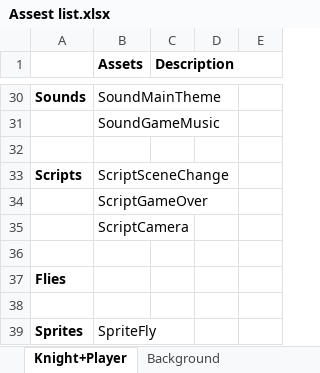
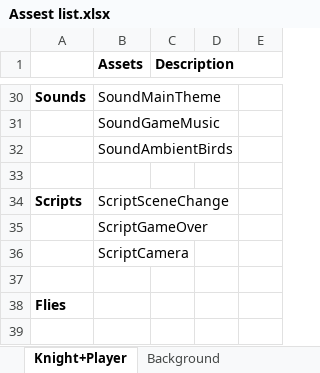
Before and after one commit to Tenebrosi-Erinys-dp/flatformer, an Excel workbook: Assest list.xlsx, sheet Knight+Player, drawn as a sheet; only a part is shown, gaps mark what is left out; the shorter side is filled out with more unchanged rows; values as stored, in another font and other column widths than the file's, no borders; the diff names each change by its address in the sheet, - before the commit and + after, or states it on an @@ line.

Commit message:
Missed sound, fixed it

```diff
--- a/Assest list.xlsx (sheet Knight+Player)
+++ b/Assest list.xlsx (sheet Knight+Player)
+row 32:  | SoundAmbientBirds
```
